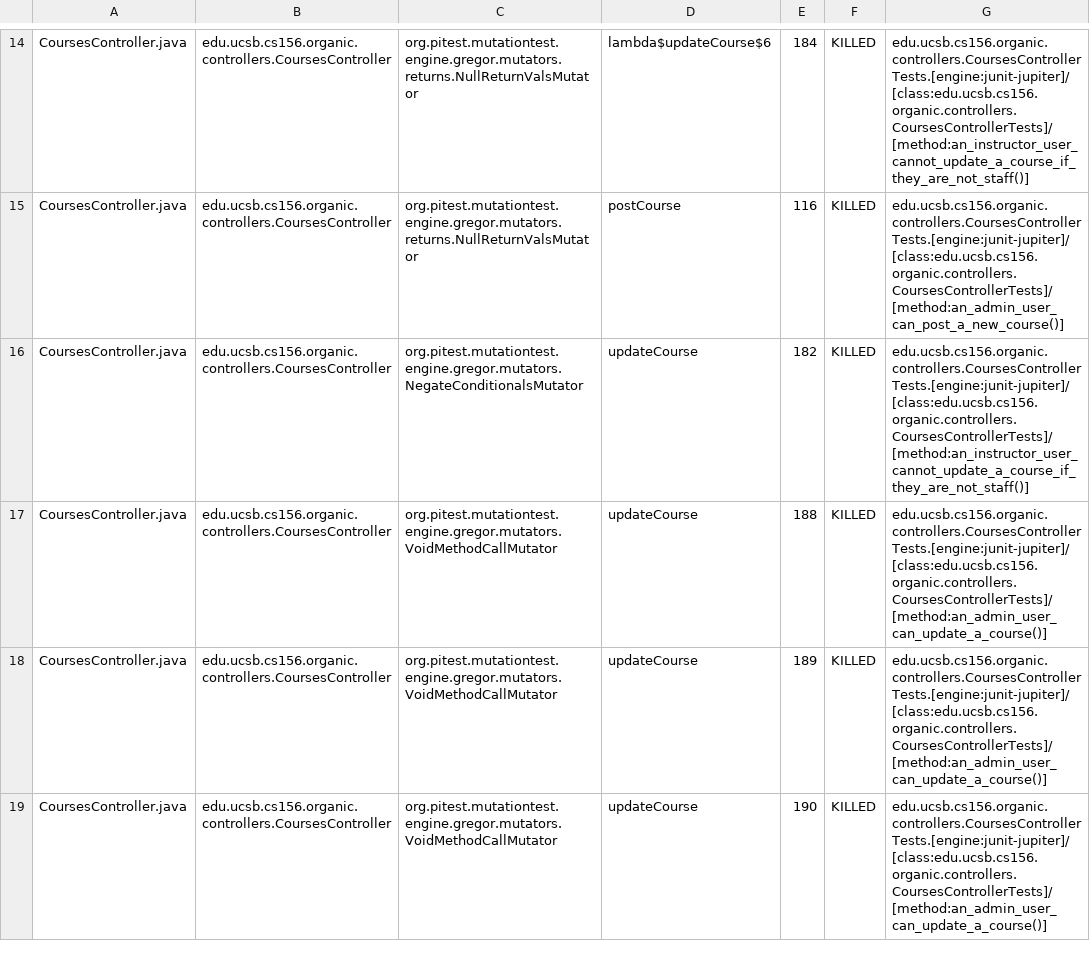
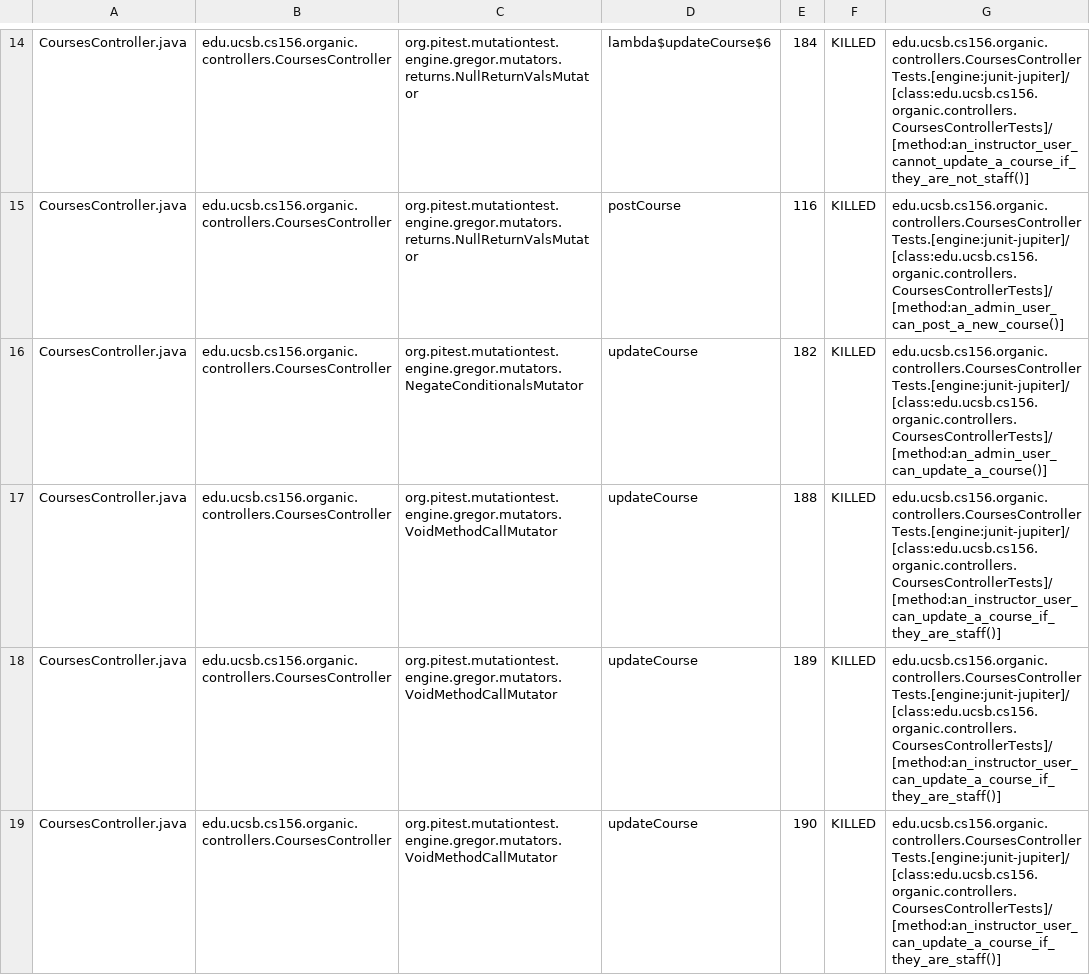
Before and after one commit to ucsb-cs156-f23/proj-organic-f23-6pm-4, a CSV file: prs/56/pitest/mutations.csv, drawn as a sheet; only a part is shown, gaps mark what is left out; the diff covers the shown part only.

Commit message:
Deploying to gh-pages from @ ucsb-cs156-f23/proj-organic-f23-6pm-4@1ac713425aaff007023f25d8e7b9e554cd470fa3 🚀

```diff
--- a/prs/56/pitest/mutations.csv
+++ b/prs/56/pitest/mutations.csv
@@ -15,5 +15,5 @@ CoursesController.java,edu.ucsb.cs156.organic.controllers.CoursesController,org.
 CoursesController.java,edu.ucsb.cs156.organic.controllers.CoursesController,org.pitest.mutationtest.engine.gregor.mutators.returns.NullReturnValsMutator,postCourse,116,KILLED,edu.ucsb.cs156.organic.controllers.CoursesControllerTests.[engine:junit-jupiter]/[class:edu.ucsb.cs156.organic.controllers.CoursesControllerTests]/[method:an_admin_user_can_post_a_new_course()]
-CoursesController.java,edu.ucsb.cs156.organic.controllers.CoursesController,org.pitest.mutationtest.engine.gregor.mutators.NegateConditionalsMutator,updateCourse,182,KILLED,edu.ucsb.cs156.organic.controllers.CoursesControllerTests.[engine:junit-jupiter]/[class:edu.ucsb.cs156.organic.controllers.CoursesControllerTests]/[method:an_instructor_user_cannot_update_a_course_if_they_are_not_staff()]
-CoursesController.java,edu.ucsb.cs156.organic.controllers.CoursesController,org.pitest.mutationtest.engine.gregor.mutators.VoidMethodCallMutator,updateCourse,188,KILLED,edu.ucsb.cs156.organic.controllers.CoursesControllerTests.[engine:junit-jupiter]/[class:edu.ucsb.cs156.organic.controllers.CoursesControllerTests]/[method:an_admin_user_can_update_a_course()]
-CoursesController.java,edu.ucsb.cs156.organic.controllers.CoursesController,org.pitest.mutationtest.engine.gregor.mutators.VoidMethodCallMutator,updateCourse,189,KILLED,edu.ucsb.cs156.organic.controllers.CoursesControllerTests.[engine:junit-jupiter]/[class:edu.ucsb.cs156.organic.controllers.CoursesControllerTests]/[method:an_admin_user_can_update_a_course()]
-CoursesController.java,edu.ucsb.cs156.organic.controllers.CoursesController,org.pitest.mutationtest.engine.gregor.mutators.VoidMethodCallMutator,updateCourse,190,KILLED,edu.ucsb.cs156.organic.controllers.CoursesControllerTests.[engine:junit-jupiter]/[class:edu.ucsb.cs156.organic.controllers.CoursesControllerTests]/[method:an_admin_user_can_update_a_course()]
+CoursesController.java,edu.ucsb.cs156.organic.controllers.CoursesController,org.pitest.mutationtest.engine.gregor.mutators.NegateConditionalsMutator,updateCourse,182,KILLED,edu.ucsb.cs156.organic.controllers.CoursesControllerTests.[engine:junit-jupiter]/[class:edu.ucsb.cs156.organic.controllers.CoursesControllerTests]/[method:an_admin_user_can_update_a_course()]
+CoursesController.java,edu.ucsb.cs156.organic.controllers.CoursesController,org.pitest.mutationtest.engine.gregor.mutators.VoidMethodCallMutator,updateCourse,188,KILLED,edu.ucsb.cs156.organic.controllers.CoursesControllerTests.[engine:junit-jupiter]/[class:edu.ucsb.cs156.organic.controllers.CoursesControllerTests]/[method:an_instructor_user_can_update_a_course_if_they_are_staff()]
+CoursesController.java,edu.ucsb.cs156.organic.controllers.CoursesController,org.pitest.mutationtest.engine.gregor.mutators.VoidMethodCallMutator,updateCourse,189,KILLED,edu.ucsb.cs156.organic.controllers.CoursesControllerTests.[engine:junit-jupiter]/[class:edu.ucsb.cs156.organic.controllers.CoursesControllerTests]/[method:an_instructor_user_can_update_a_course_if_they_are_staff()]
+CoursesController.java,edu.ucsb.cs156.organic.controllers.CoursesController,org.pitest.mutationtest.engine.gregor.mutators.VoidMethodCallMutator,updateCourse,190,KILLED,edu.ucsb.cs156.organic.controllers.CoursesControllerTests.[engine:junit-jupiter]/[class:edu.ucsb.cs156.organic.controllers.CoursesControllerTests]/[method:an_instructor_user_can_update_a_course_if_they_are_staff()]
```
Also changed, not shown: 10 edited cells elsewhere in this file, 16 other files.
